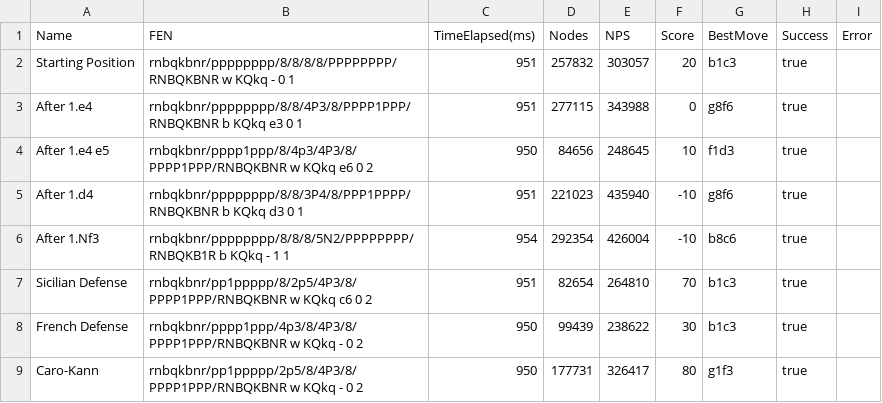
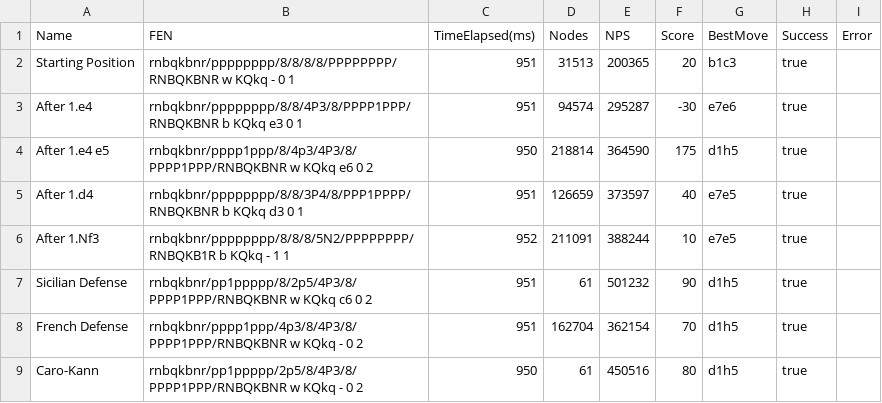
Before and after one commit to ehrlich-b/ngn, a CSV file: cmd/benchmark/benchmark_results.csv, drawn as a sheet; only a part is shown; the diff covers the shown part only.

```diff
--- a/cmd/benchmark/benchmark_results.csv
+++ b/cmd/benchmark/benchmark_results.csv
@@ -1,9 +1,9 @@
 Name,FEN,TimeElapsed(ms),Nodes,NPS,Score,BestMove,Success,Error
-Starting Position,rnbqkbnr/pppppppp/8/8/8/8/PPPPPPPP/RNBQKBNR w KQkq - 0 1,951,257832,303057,20,b1c3,true,
-After 1.e4,rnbqkbnr/pppppppp/8/8/4P3/8/PPPP1PPP/RNBQKBNR b KQkq e3 0 1,951,277115,343988,0,g8f6,true,
-After 1.e4 e5,rnbqkbnr/pppp1ppp/8/4p3/4P3/8/PPPP1PPP/RNBQKBNR w KQkq e6 0 2,950,84656,248645,10,f1d3,true,
-After 1.d4,rnbqkbnr/pppppppp/8/8/3P4/8/PPP1PPPP/RNBQKBNR b KQkq d3 0 1,951,221023,435940,-10,g8f6,true,
-After 1.Nf3,rnbqkbnr/pppppppp/8/8/8/5N2/PPPPPPPP/RNBQKB1R b KQkq - 1 1,954,292354,426004,-10,b8c6,true,
-Sicilian Defense,rnbqkbnr/pp1ppppp/8/2p5/4P3/8/PPPP1PPP/RNBQKBNR w KQkq c6 0 2,951,82654,264810,70,b1c3,true,
-French Defense,rnbqkbnr/pppp1ppp/4p3/8/4P3/8/PPPP1PPP/RNBQKBNR w KQkq - 0 2,950,99439,238622,30,b1c3,true,
-Caro-Kann,rnbqkbnr/pp1ppppp/2p5/8/4P3/8/PPPP1PPP/RNBQKBNR w KQkq - 0 2,950,177731,326417,80,g1f3,true,
+Starting Position,rnbqkbnr/pppppppp/8/8/8/8/PPPPPPPP/RNBQKBNR w KQkq - 0 1,951,31513,200365,20,b1c3,true,
+After 1.e4,rnbqkbnr/pppppppp/8/8/4P3/8/PPPP1PPP/RNBQKBNR b KQkq e3 0 1,951,94574,295287,-30,e7e6,true,
+After 1.e4 e5,rnbqkbnr/pppp1ppp/8/4p3/4P3/8/PPPP1PPP/RNBQKBNR w KQkq e6 0 2,950,218814,364590,175,d1h5,true,
+After 1.d4,rnbqkbnr/pppppppp/8/8/3P4/8/PPP1PPPP/RNBQKBNR b KQkq d3 0 1,951,126659,373597,40,e7e5,true,
+After 1.Nf3,rnbqkbnr/pppppppp/8/8/8/5N2/PPPPPPPP/RNBQKB1R b KQkq - 1 1,952,211091,388244,10,e7e5,true,
+Sicilian Defense,rnbqkbnr/pp1ppppp/8/2p5/4P3/8/PPPP1PPP/RNBQKBNR w KQkq c6 0 2,951,61,501232,90,d1h5,true,
+French Defense,rnbqkbnr/pppp1ppp/4p3/8/4P3/8/PPPP1PPP/RNBQKBNR w KQkq - 0 2,951,162704,362154,70,d1h5,true,
+Caro-Kann,rnbqkbnr/pp1ppppp/2p5/8/4P3/8/PPPP1PPP/RNBQKBNR w KQkq - 0 2,950,61,450516,80,d1h5,true,
```
Also changed, not shown: 63 edited cells elsewhere in this file, 6 other files.
